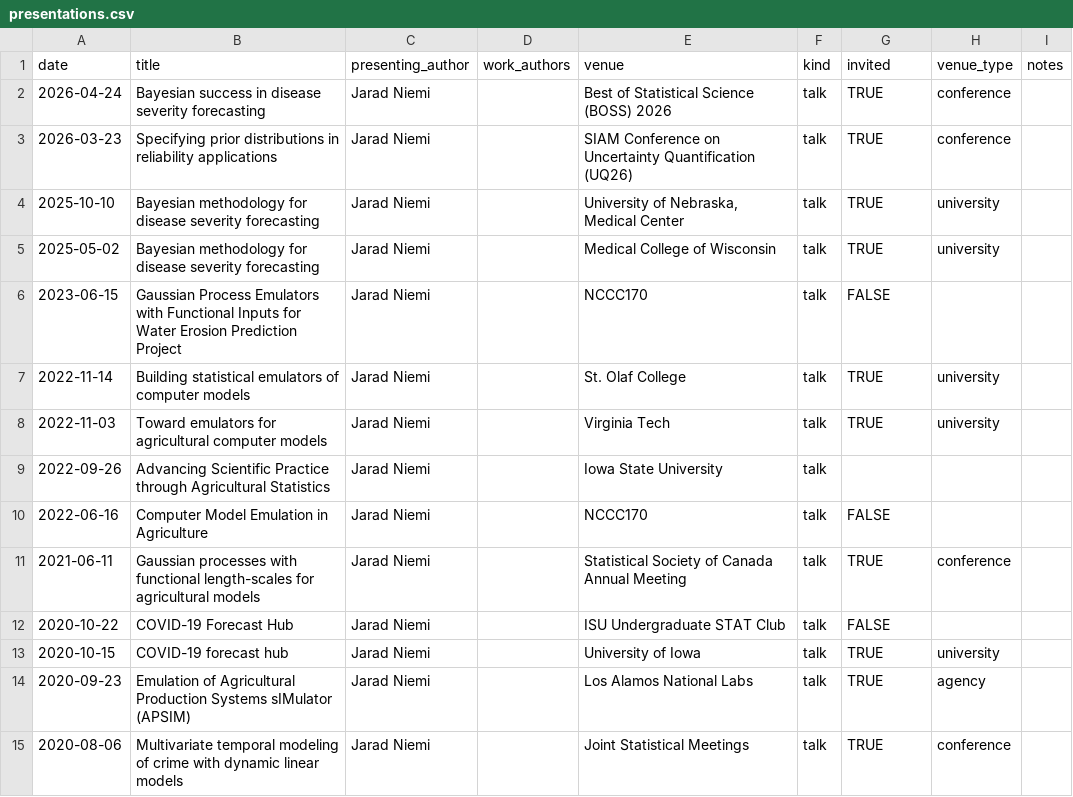
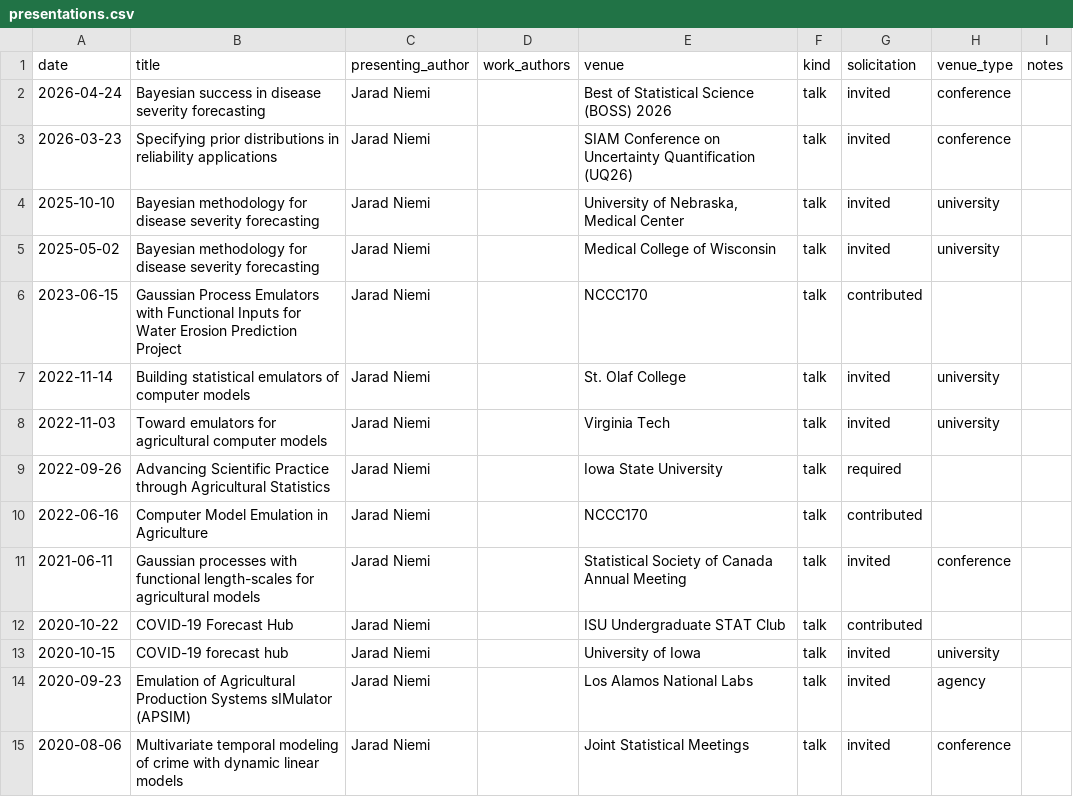
Before and after one commit to jarad/cv, a CSV file: presentations.csv, drawn as a sheet; only a part is shown; the diff covers the shown part only.

```diff
--- a/presentations.csv
+++ b/presentations.csv
@@ -1,15 +1,15 @@
-date,title,presenting_author,work_authors,venue,kind,invited,venue_type,notes
-2026-04-24,Bayesian success in disease severity forecasting,Jarad Niemi,,Best of Statistical Science (BOSS) 2026,talk,TRUE,conference,
-2026-03-23,Specifying prior distributions in reliability applications,Jarad Niemi,,SIAM Conference on Uncertainty Quantification (UQ26),talk,TRUE,conference,
-2025-10-10,Bayesian methodology for disease severity forecasting,Jarad Niemi,,"University of Nebraska, Medical Center",talk,TRUE,university,
-2025-05-02,Bayesian methodology for disease severity forecasting,Jarad Niemi,,Medical College of Wisconsin,talk,TRUE,university,
-2023-06-15,Gaussian Process Emulators with Functional Inputs for Water Erosion Prediction Project,Jarad Niemi,,NCCC170,talk,FALSE,,
-2022-11-14,Building statistical emulators of computer models,Jarad Niemi,,St. Olaf College,talk,TRUE,university,
-2022-11-03,Toward emulators for agricultural computer models,Jarad Niemi,,Virginia Tech,talk,TRUE,university,
-2022-09-26,Advancing Scientific Practice through Agricultural Statistics,Jarad Niemi,,Iowa State University,talk,,,
-2022-06-16,Computer Model Emulation in Agriculture,Jarad Niemi,,NCCC170,talk,FALSE,,
-2021-06-11,Gaussian processes with functional length-scales for agricultural models,Jarad Niemi,,Statistical Society of Canada Annual Meeting,talk,TRUE,conference,
-2020-10-22,COVID-19 Forecast Hub,Jarad Niemi,,ISU Undergraduate STAT Club,talk,FALSE,,
-2020-10-15,COVID-19 forecast hub,Jarad Niemi,,University of Iowa,talk,TRUE,university,
-2020-09-23,Emulation of Agricultural Production Systems sIMulator (APSIM),Jarad Niemi,,Los Alamos National Labs,talk,TRUE,agency,
-2020-08-06,Multivariate temporal modeling of crime with dynamic linear models,Jarad Niemi,,Joint Statistical Meetings,talk,TRUE,conference,
+date,title,presenting_author,work_authors,venue,kind,solicitation,venue_type,notes
+2026-04-24,Bayesian success in disease severity forecasting,Jarad Niemi,,Best of Statistical Science (BOSS) 2026,talk,invited,conference,
+2026-03-23,Specifying prior distributions in reliability applications,Jarad Niemi,,SIAM Conference on Uncertainty Quantification (UQ26),talk,invited,conference,
+2025-10-10,Bayesian methodology for disease severity forecasting,Jarad Niemi,,"University of Nebraska, Medical Center",talk,invited,university,
+2025-05-02,Bayesian methodology for disease severity forecasting,Jarad Niemi,,Medical College of Wisconsin,talk,invited,university,
+2023-06-15,Gaussian Process Emulators with Functional Inputs for Water Erosion Prediction Project,Jarad Niemi,,NCCC170,talk,contributed,,
+2022-11-14,Building statistical emulators of computer models,Jarad Niemi,,St. Olaf College,talk,invited,university,
+2022-11-03,Toward emulators for agricultural computer models,Jarad Niemi,,Virginia Tech,talk,invited,university,
+2022-09-26,Advancing Scientific Practice through Agricultural Statistics,Jarad Niemi,,Iowa State University,talk,required,,
+2022-06-16,Computer Model Emulation in Agriculture,Jarad Niemi,,NCCC170,talk,contributed,,
+2021-06-11,Gaussian processes with functional length-scales for agricultural models,Jarad Niemi,,Statistical Society of Canada Annual Meeting,talk,invited,conference,
+2020-10-22,COVID-19 Forecast Hub,Jarad Niemi,,ISU Undergraduate STAT Club,talk,contributed,,
+2020-10-15,COVID-19 forecast hub,Jarad Niemi,,University of Iowa,talk,invited,university,
+2020-09-23,Emulation of Agricultural Production Systems sIMulator (APSIM),Jarad Niemi,,Los Alamos National Labs,talk,invited,agency,
+2020-08-06,Multivariate temporal modeling of crime with dynamic linear models,Jarad Niemi,,Joint Statistical Meetings,talk,invited,conference,
```
Also changed, not shown: 82 edited cells elsewhere in this file, 1 other file.
